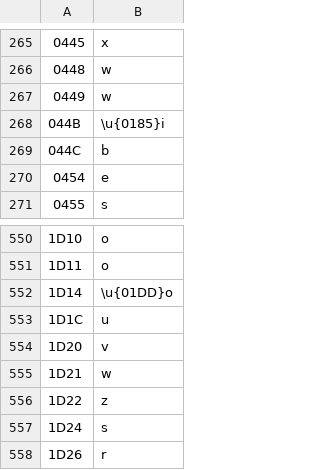
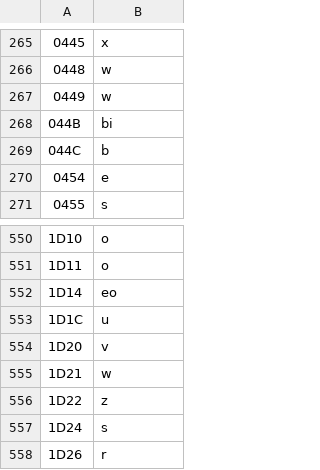
Before and after one commit to raeq/disarm, a TSV file: src/tables/data/confusables_to_latin.tsv, drawn as a sheet; only a part is shown, gaps mark what is left out.

Commit message:
fix: a fold target must not itself be a source (#723)
044B ы mapped to ƅi, and ƅ (U+0185) is a source folding to b. So the entry
points that iterate -- normalize_confusables, canonicalize -- reached bi,
while the single-pass ones -- strip_obfuscation, and the confusables step
inside get_pipeline -- stopped at ƅi.

The issue's title names why it survived: the exhaustive idempotence gate
tests the one function that iterates. A gate aimed at the forgiving caller
cannot see a defect that only the strict one meets.

Fixed in the data rather than in a consumer, which is the part that keeps
it closed. gen_confusables.py resolves every target through the map until
it is a fixed point, and build.rs's "a target must not itself be a source"
assert now checks every character of every target -- it previously checked
only single-character targets, which is exactly the hole ƅi fell through.
The assert can hold only because the data satisfies it.

Two rows resolved: 044B -> bi and 1D14 -> eo, the second a chain the issue
does not name and which the widened assert found. strip_obfuscation is now
a fixed point over the whole BMP, where it had two exceptions.

90 key-corpus rows move, all strip_obfuscation, all toward the answer the
iterating callers already gave -- Apy6ƅi becomes Apy6bi. Carries an Upgrade
note; KEY_SCHEMA_VERSION stays at 2, already bumped for this cycle.

tests/test_target_chains.py asserts the property from three sides: no
target contains a source (naming the row, where a build-script panic names
only the file), the single-pass and iterating callers agree, and
strip_obfuscation is a fixed point over the BMP. U+04F9 is deliberately
excluded from the agreement test -- it carries a diaeresis, so the two
functions differ there for a correct and unrelated reason, and comparing
them would assert that accent preservation is a bug.

Closes #723

Signed-off-by: Richard Quinn <quinn.richard@gmail.com>

```diff
--- a/src/tables/data/confusables_to_latin.tsv
+++ b/src/tables/data/confusables_to_latin.tsv
@@ -267,3 +267,3 @@
 0449	w
-044B	\u{0185}i
+044B	bi
 044C	b
@@ -551,3 +551,3 @@
 1D11	o
-1D14	\u{01DD}o
+1D14	eo
 1D1C	u
```
Also changed, not shown: 5 other files.
